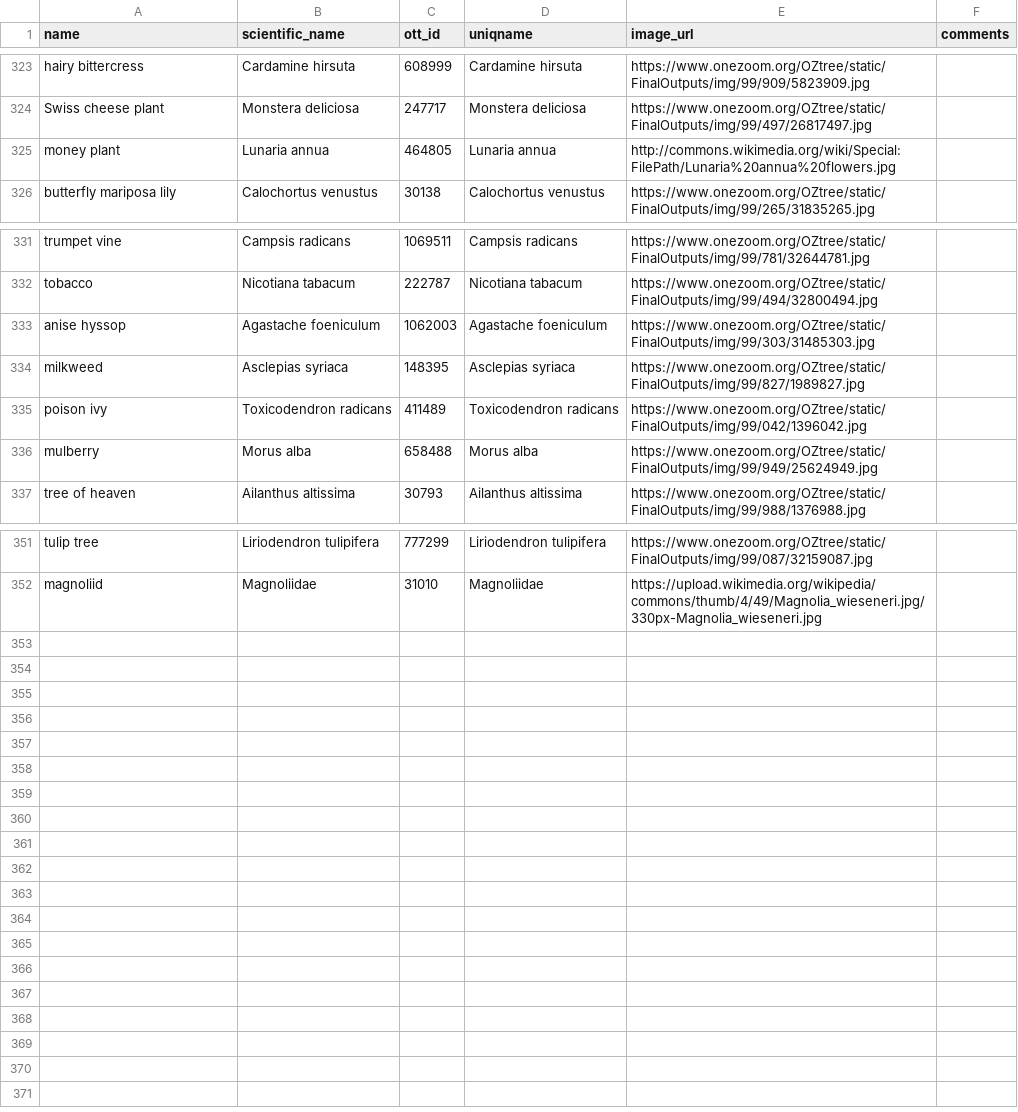
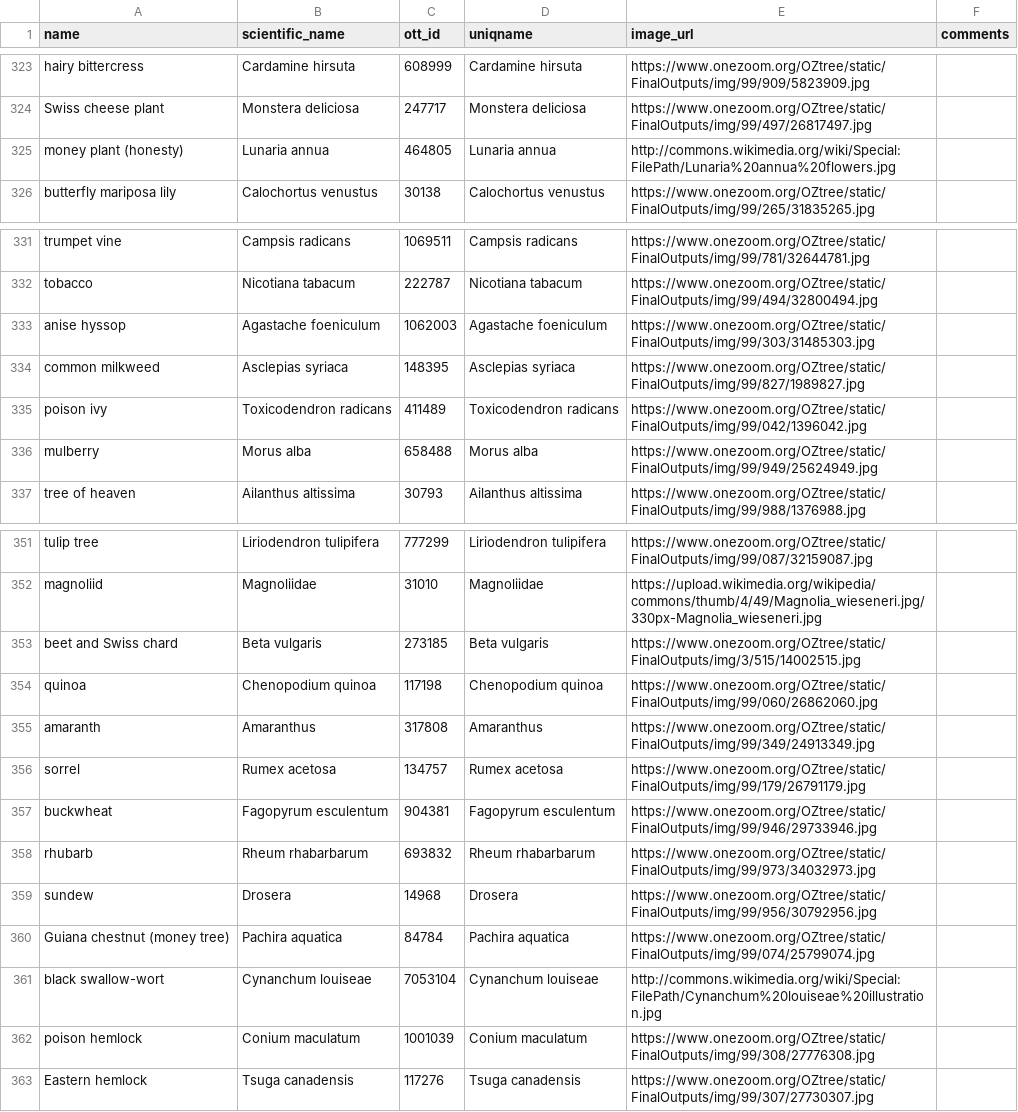
Before and after one commit to jacksonloper/catbunnyrailroad, a CSV file: taxa.csv, drawn as a sheet; only a part is shown, gaps mark what is left out.

```diff
--- a/taxa.csv
+++ b/taxa.csv
@@ -324,3 +324,3 @@ hairy bittercress,Cardamine hirsuta,608999,Cardamine hirsuta,https://www.onezoom
 Swiss cheese plant,Monstera deliciosa,247717,Monstera deliciosa,https://www.onezoom.org/OZtree/static/FinalOutputs/img/99/497/26817497.jpg,
-money plant,Lunaria annua,464805,Lunaria annua,http://commons.wikimedia.org/wiki/Special:FilePath/Lunaria%20annua%20flowers.jpg,
+money plant (honesty),Lunaria annua,464805,Lunaria annua,http://commons.wikimedia.org/wiki/Special:FilePath/Lunaria%20annua%20flowers.jpg,
 butterfly mariposa lily,Calochortus venustus,30138,Calochortus venustus,https://www.onezoom.org/OZtree/static/FinalOutputs/img/99/265/31835265.jpg,
@@ -333,3 +333,3 @@ tobacco,Nicotiana tabacum,222787,Nicotiana tabacum,https://www.onezoom.org/OZtre
 anise hyssop,Agastache foeniculum,1062003,Agastache foeniculum,https://www.onezoom.org/OZtree/static/FinalOutputs/img/99/303/31485303.jpg,
-milkweed,Asclepias syriaca,148395,Asclepias syriaca,https://www.onezoom.org/OZtree/static/FinalOutputs/img/99/827/1989827.jpg,
+common milkweed,Asclepias syriaca,148395,Asclepias syriaca,https://www.onezoom.org/OZtree/static/FinalOutputs/img/99/827/1989827.jpg,
 poison ivy,Toxicodendron radicans,411489,Toxicodendron radicans,https://www.onezoom.org/OZtree/static/FinalOutputs/img/99/042/1396042.jpg,
@@ -352 +352,12 @@ tulip tree,Liriodendron tulipifera,777299,Liriodendron tulipifera,https://www.on
 magnoliid,Magnoliidae,31010,Magnoliidae,https://upload.wikimedia.org/wikipedia/commons/thumb/4/49/Magnolia_wieseneri.jpg/330px-Magnolia_wieseneri.jpg,
+beet and Swiss chard,Beta vulgaris,273185,Beta vulgaris,https://www.onezoom.org/OZtree/static/FinalOutputs/img/3/515/14002515.jpg,
+quinoa,Chenopodium quinoa,117198,Chenopodium quinoa,https://www.onezoom.org/OZtree/static/FinalOutputs/img/99/060/26862060.jpg,
+amaranth,Amaranthus,317808,Amaranthus,https://www.onezoom.org/OZtree/static/FinalOutputs/img/99/349/24913349.jpg,
+sorrel,Rumex acetosa,134757,Rumex acetosa,https://www.onezoom.org/OZtree/static/FinalOutputs/img/99/179/26791179.jpg,
+buckwheat,Fagopyrum esculentum,904381,Fagopyrum esculentum,https://www.onezoom.org/OZtree/static/FinalOutputs/img/99/946/29733946.jpg,
+rhubarb,Rheum rhabarbarum,693832,Rheum rhabarbarum,https://www.onezoom.org/OZtree/static/FinalOutputs/img/99/973/34032973.jpg,
+sundew,Drosera,14968,Drosera,https://www.onezoom.org/OZtree/static/FinalOutputs/img/99/956/30792956.jpg,
+Guiana chestnut (money tree),Pachira aquatica,84784,Pachira aquatica,https://www.onezoom.org/OZtree/static/FinalOutputs/img/99/074/25799074.jpg,
+black swallow-wort,Cynanchum louiseae,7053104,Cynanchum louiseae,http://commons.wikimedia.org/wiki/Special:FilePath/Cynanchum%20louiseae%20illustration.jpg,
+poison hemlock,Conium maculatum,1001039,Conium maculatum,https://www.onezoom.org/OZtree/static/FinalOutputs/img/99/308/27776308.jpg,
+Eastern hemlock,Tsuga canadensis,117276,Tsuga canadensis,https://www.onezoom.org/OZtree/static/FinalOutputs/img/99/307/27730307.jpg,
```
Also changed, not shown: 2 other files.
